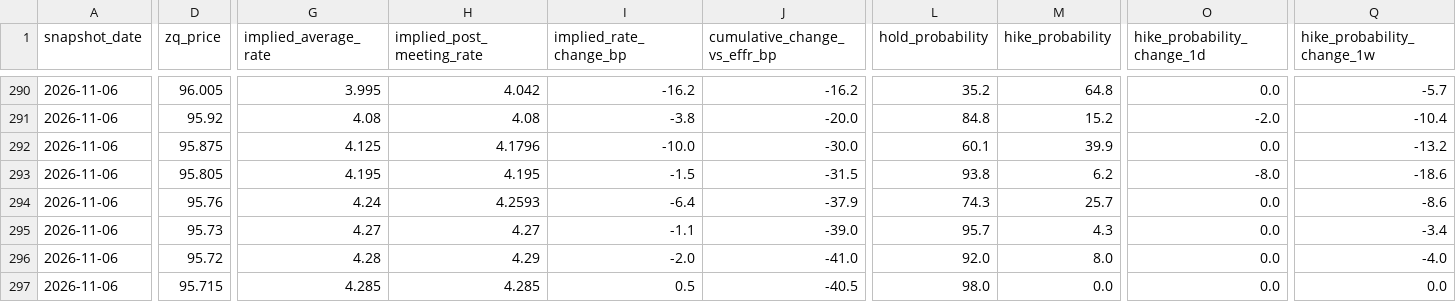
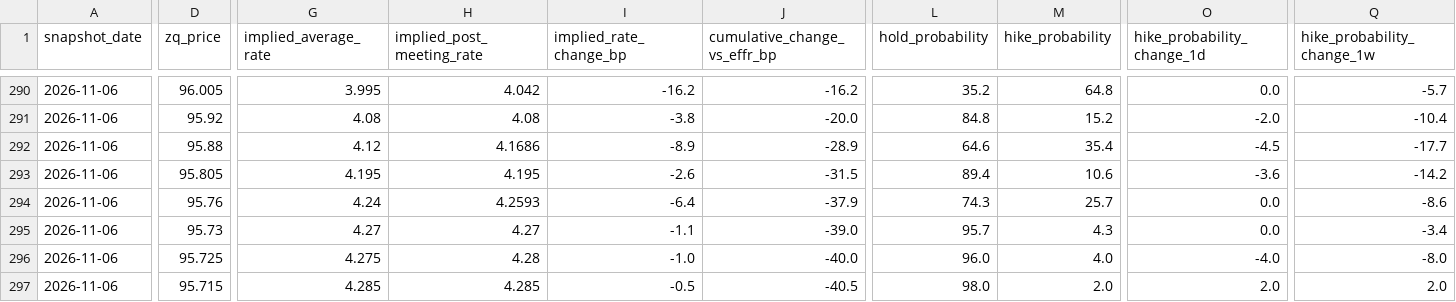
Before and after one commit to velourofficialdev/macro-data, a CSV file: data/fed/zq_odds.csv, drawn as a sheet; only a part is shown, gaps mark what is left out; the diff covers the shown part only; the diff names each change by its address in the sheet, - before the commit and + after, or states it on an @@ line.

```diff
--- a/data/fed/zq_odds.csv
+++ b/data/fed/zq_odds.csv
-D292 (zq_price): 95.875
+D292 (zq_price): 95.88
-G292 (implied_average_rate): 4.125
+G292 (implied_average_rate): 4.12
-H292 (implied_post_meeting_rate): 4.1796
+H292 (implied_post_meeting_rate): 4.1686
-I292 (implied_rate_change_bp): -10.0
+I292 (implied_rate_change_bp): -8.9
-J292 (cumulative_change_vs_effr_bp): -30.0
+J292 (cumulative_change_vs_effr_bp): -28.9
-L292 (hold_probability): 60.1
+L292 (hold_probability): 64.6
-M292 (hike_probability): 39.9
+M292 (hike_probability): 35.4
-O292 (hike_probability_change_1d): 0.0
+O292 (hike_probability_change_1d): -4.5
-Q292 (hike_probability_change_1w): -13.2
+Q292 (hike_probability_change_1w): -17.7
-I293 (implied_rate_change_bp): -1.5
+I293 (implied_rate_change_bp): -2.6
-L293 (hold_probability): 93.8
+L293 (hold_probability): 89.4
-M293 (hike_probability): 6.2
+M293 (hike_probability): 10.6
-O293 (hike_probability_change_1d): -8.0
+O293 (hike_probability_change_1d): -3.6
-Q293 (hike_probability_change_1w): -18.6
+Q293 (hike_probability_change_1w): -14.2
-D296 (zq_price): 95.72
+D296 (zq_price): 95.725
-G296 (implied_average_rate): 4.28
+G296 (implied_average_rate): 4.275
-H296 (implied_post_meeting_rate): 4.29
+H296 (implied_post_meeting_rate): 4.28
-I296 (implied_rate_change_bp): -2.0
+I296 (implied_rate_change_bp): -1.0
-J296 (cumulative_change_vs_effr_bp): -41.0
+J296 (cumulative_change_vs_effr_bp): -40.0
-L296 (hold_probability): 92.0
+L296 (hold_probability): 96.0
-M296 (hike_probability): 8.0
+M296 (hike_probability): 4.0
-O296 (hike_probability_change_1d): 0.0
+O296 (hike_probability_change_1d): -4.0
-Q296 (hike_probability_change_1w): -4.0
+Q296 (hike_probability_change_1w): -8.0
-I297 (implied_rate_change_bp): 0.5
+I297 (implied_rate_change_bp): -0.5
-M297 (hike_probability): 0.0
+M297 (hike_probability): 2.0
-O297 (hike_probability_change_1d): 0.0
+O297 (hike_probability_change_1d): 2.0
-Q297 (hike_probability_change_1w): 0.0
+Q297 (hike_probability_change_1w): 2.0
```
Also changed, not shown: 5 edited cells elsewhere in this file, data/DXY.csv, data/YC_CH.csv, 19 other files.
